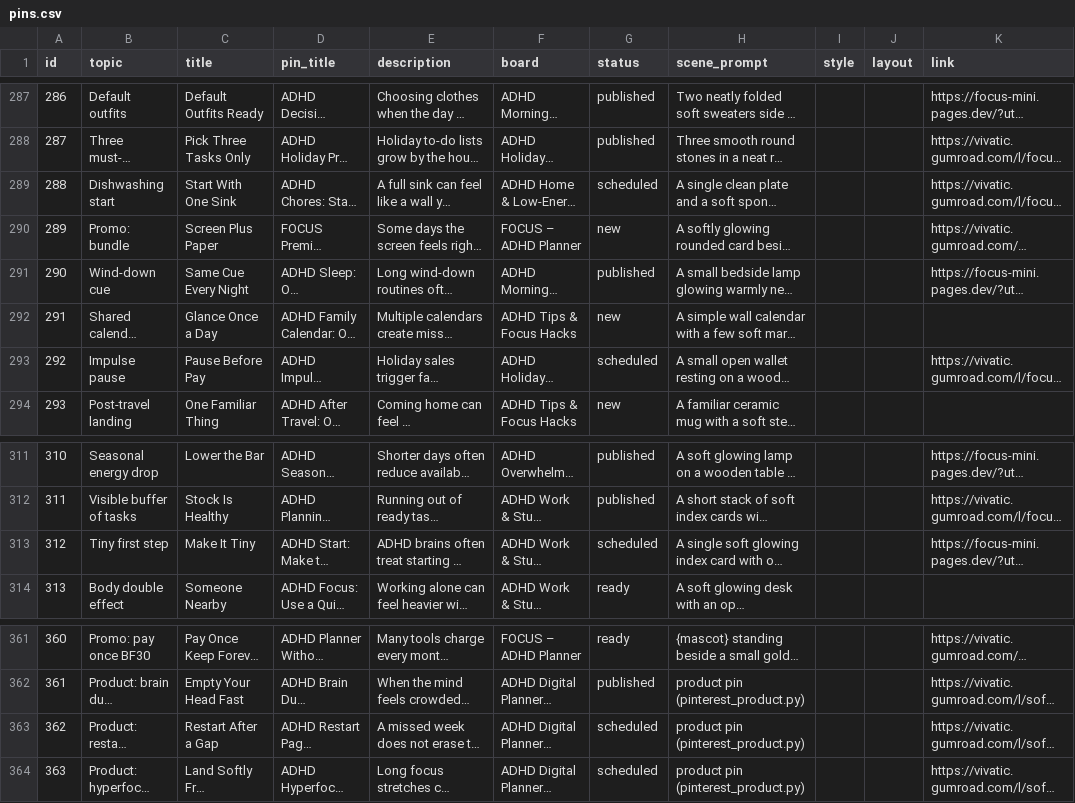
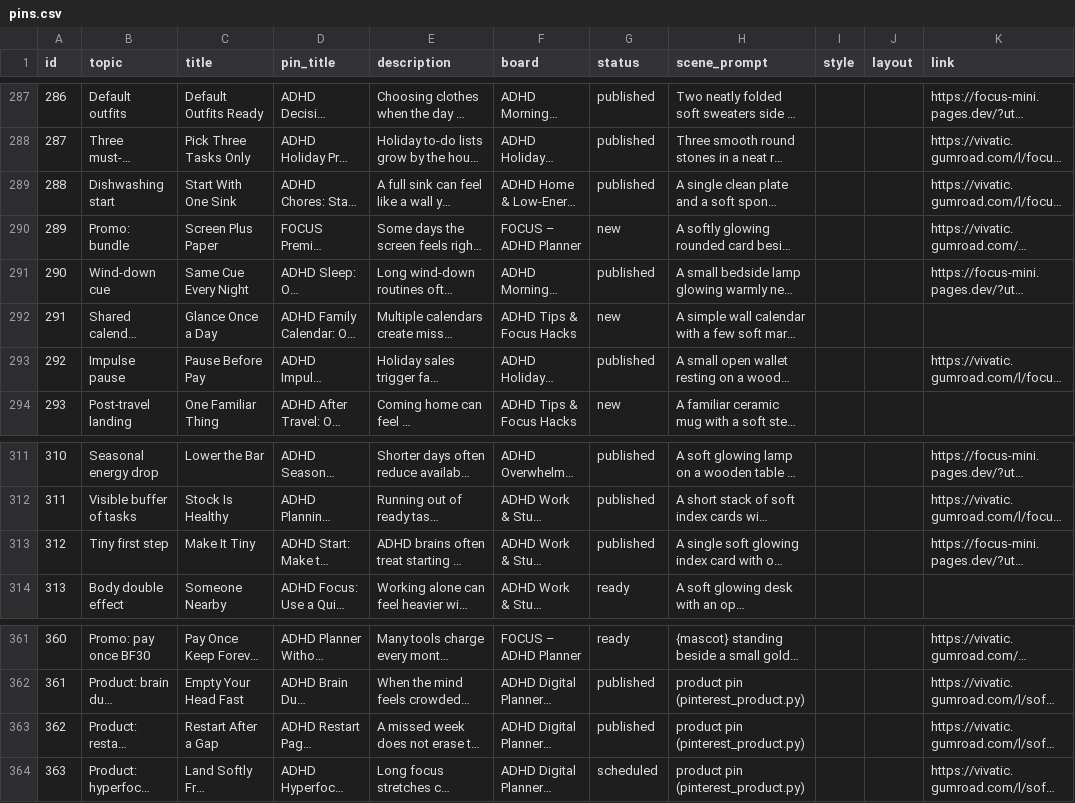
Before and after one commit to vivaticvv-cyber/focus-pins, a CSV file: pins.csv, drawn as a sheet; only a part is shown, gaps mark what is left out; long unchanged cells end in …; the diff names each change by its address in the sheet, - before the commit and + after, or states it on an @@ line.

Commit message:
pins: publish statuses

```diff
--- a/pins.csv
+++ b/pins.csv
-G289 (status): scheduled
+G289 (status): published
-G293 (status): scheduled
+G293 (status): published
-G313 (status): scheduled
+G313 (status): published
-G363 (status): scheduled
+G363 (status): published
```
